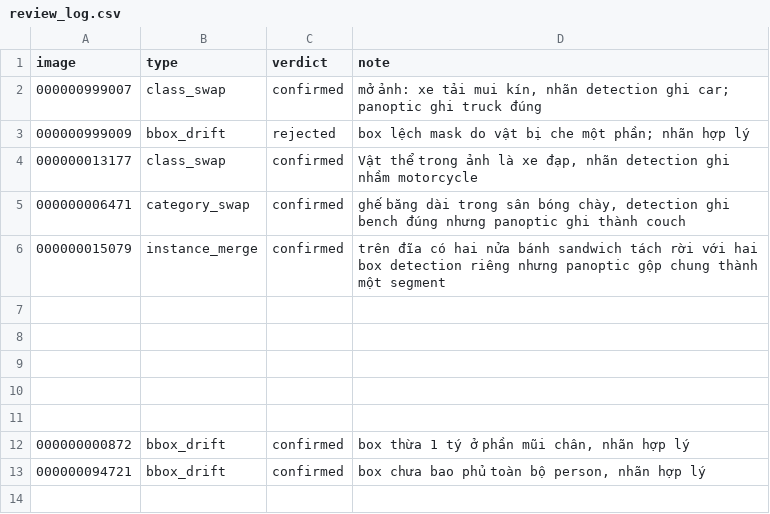
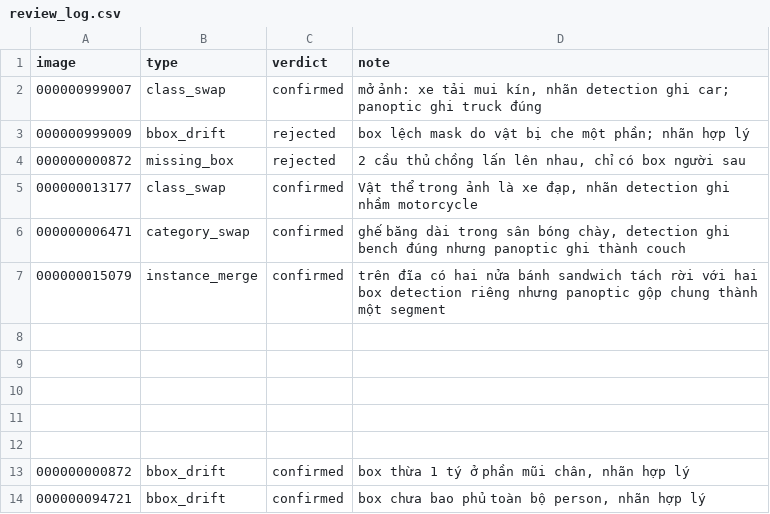
Before and after one commit to YuSh1nafk/K5-L23-DAY10-NHOM07-Release, a CSV file: templates/review_log.csv, drawn as a sheet; the diff names each change by its address in the sheet, - before the commit and + after, or states it on an @@ line.

Commit message:
Add missing box entry to review log

```diff
--- a/templates/review_log.csv
+++ b/templates/review_log.csv
+row 4: 000000000872 | missing_box | rejected | 2 cầu thủ chồng lấn lên nhau, chỉ có box người sau
```
